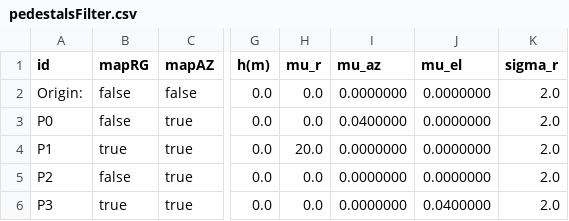
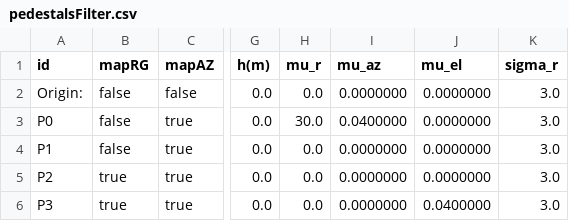
Before and after one commit to mas12498/tracker, a CSV file: data/FilterTest/pedestalsFilter.csv, drawn as a sheet; only a part is shown, gaps mark what is left out; the diff names each change by its address in the sheet, - before the commit and + after, or states it on an @@ line.

```diff
--- a/data/FilterTest/pedestalsFilter.csv
+++ b/data/FilterTest/pedestalsFilter.csv
-K2:K6 (sigma_r): 2.0
+K2:K6 (sigma_r): 3.0
-H3 (mu_r): 0.0
+H3 (mu_r): 30.0
-B4 (mapRG): true
+B4 (mapRG): false
-H4 (mu_r): 20.0
+H4 (mu_r): 0.0
-B5 (mapRG): false
+B5 (mapRG): true
```
Also changed, not shown: data/FilterTest/trackFilter.csv, 3 other files.
